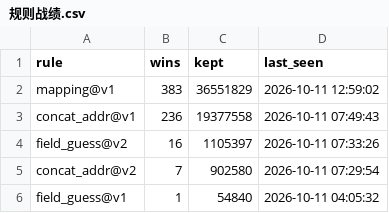
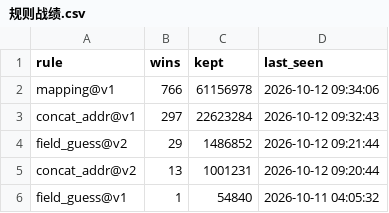
Before and after one commit to ip9988001/World-Map-Data, a CSV file: progress/规则战绩.csv, drawn as a sheet.

```diff
--- a/progress/规则战绩.csv
+++ b/progress/规则战绩.csv
@@ -1,6 +1,6 @@
 rule,wins,kept,last_seen
-mapping@v1,383,36551829,2026-10-11 12:59:02
-concat_addr@v1,236,19377558,2026-10-11 07:49:43
-field_guess@v2,16,1105397,2026-10-11 07:33:26
-concat_addr@v2,7,902580,2026-10-11 07:29:54
+mapping@v1,766,61156978,2026-10-12 09:34:06
+concat_addr@v1,297,22623284,2026-10-12 09:32:43
+field_guess@v2,29,1486852,2026-10-12 09:21:44
+concat_addr@v2,13,1001231,2026-10-12 09:20:44
 field_guess@v1,1,54840,2026-10-11 04:05:32
```
Also changed, not shown: data/源黑名单.csv, 41 other files.
